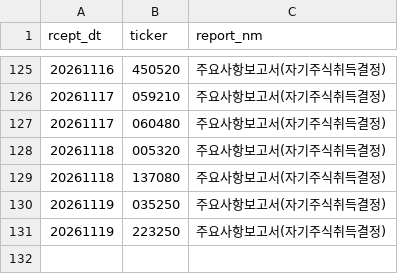
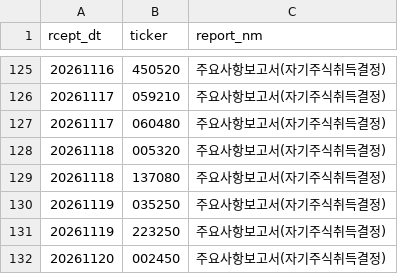
Before and after one commit to bamhobak/kospi-volume, a CSV file: data/buyback_recent.csv, drawn as a sheet; only a part is shown, gaps mark what is left out.

```diff
--- a/data/buyback_recent.csv
+++ b/data/buyback_recent.csv
@@ -131 +131,2 @@ rcept_dt,ticker,report_nm
 20261119,223250,주요사항보고서(자기주식취득결정)
+20261120,002450,주요사항보고서(자기주식취득결정)
```
Also changed, not shown: data/attn_watch.csv, data/dilution_recent.csv, 10 other files.
